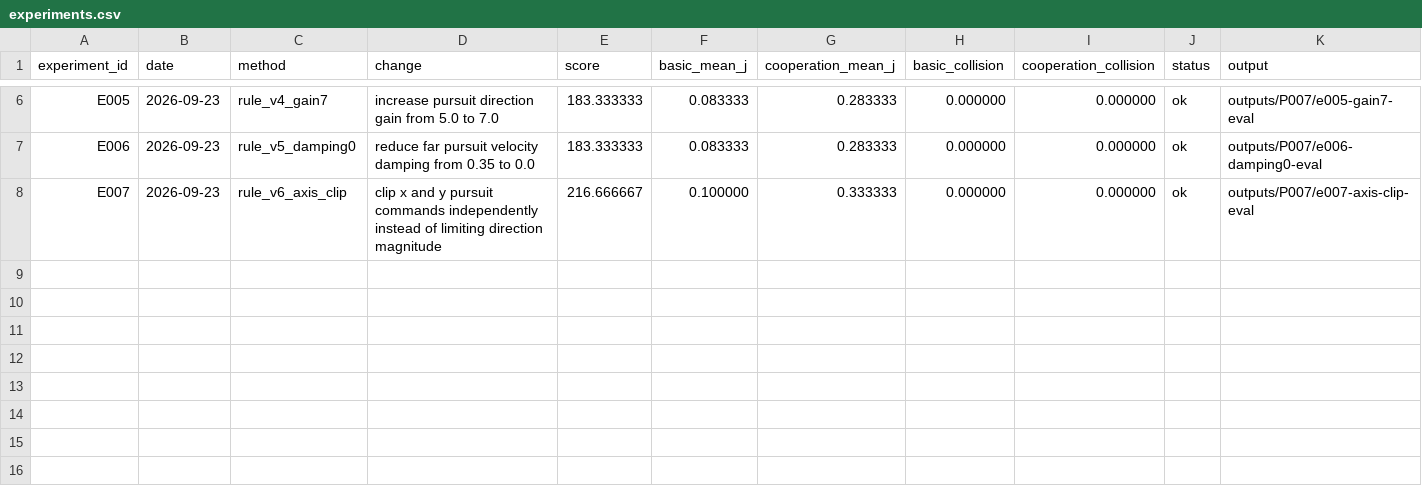
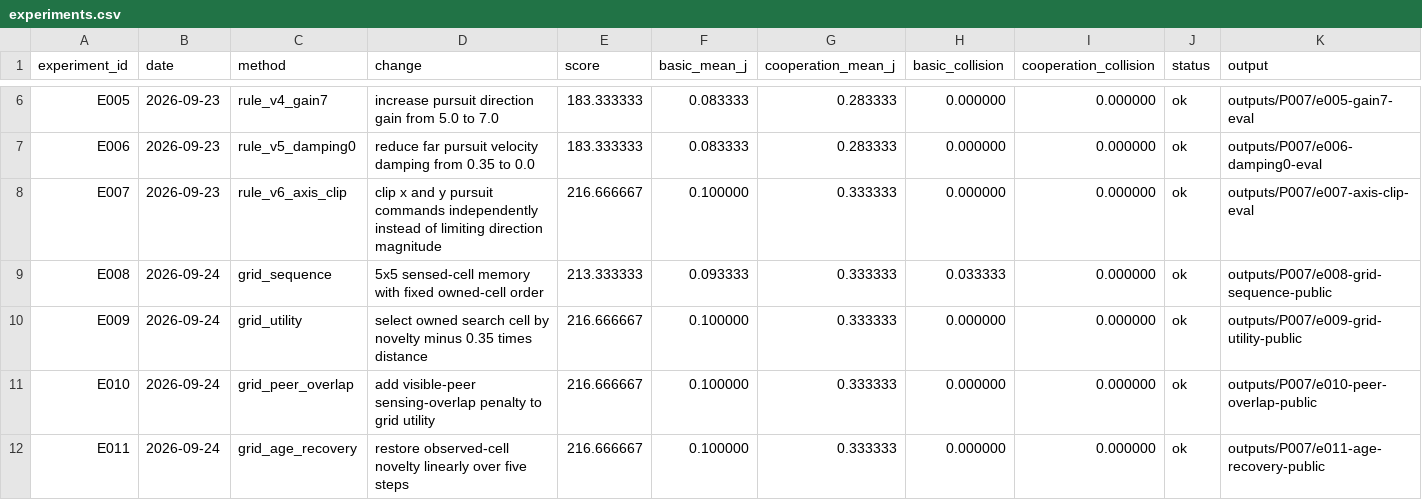
Before and after one commit to njw15189762-a11y/robocup_changsha, a CSV file: participant/P007/experiments.csv, drawn as a sheet; only a part is shown, gaps mark what is left out; the diff names each change by its address in the sheet, - before the commit and + after, or states it on an @@ line.

```diff
--- a/participant/P007/experiments.csv
+++ b/participant/P007/experiments.csv
+row 9: E008 | 2026-09-24 | grid_sequence | 5x5 sensed-cell memory with fixed owned-cell order | 213.333333 | 0.093333 | 0.333333 | 0.033333 | 0.000000 | ok | outputs/P007/e008-grid-sequence-public
+row 10: E009 | 2026-09-24 | grid_utility | select owned search cell by novelty minus 0.35 times distance | 216.666667 | 0.100000 | 0.333333 | 0.000000 | 0.000000 | ok | outputs/P007/e009-grid-utility-public
+row 11: E010 | 2026-09-24 | grid_peer_overlap | add visible-peer sensing-overlap penalty to grid utility | 216.666667 | 0.100000 | 0.333333 | 0.000000 | 0.000000 | ok | outputs/P007/e010-peer-overlap-public
+row 12: E011 | 2026-09-24 | grid_age_recovery | restore observed-cell novelty linearly over five steps | 216.666667 | 0.100000 | 0.333333 | 0.000000 | 0.000000 | ok | outputs/P007/e011-age-recovery-public
```
Also changed, not shown: 3 other files.
